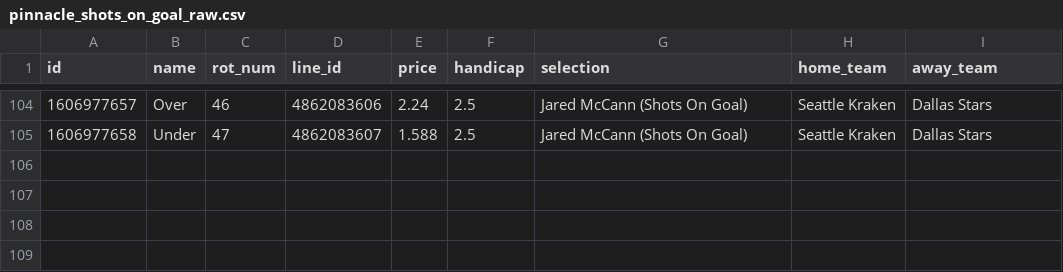
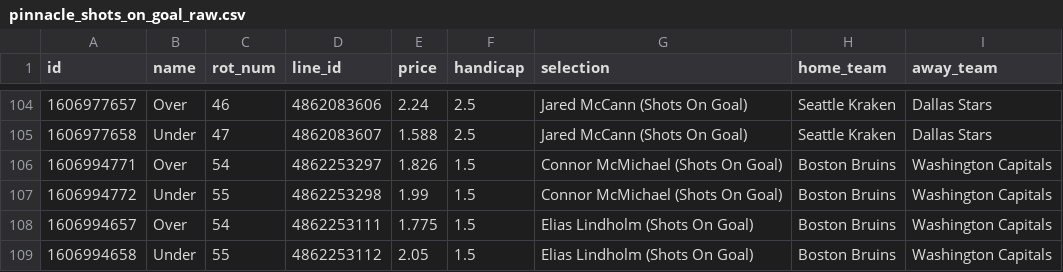
Before and after one commit to jamesbrown1417/NHL, a CSV file: OddsScraper/Pinnacle/pinnacle_shots_on_goal_raw.csv, drawn as a sheet; only a part is shown, gaps mark what is left out; the diff names each change by its address in the sheet, - before the commit and + after, or states it on an @@ line.

```diff
--- a/OddsScraper/Pinnacle/pinnacle_shots_on_goal_raw.csv
+++ b/OddsScraper/Pinnacle/pinnacle_shots_on_goal_raw.csv
+row 106: 1606994771 | Over | 54 | 4862253297 | 1.826 | 1.5 | Connor McMichael (Shots On Goal) | Boston Bruins | Washington Capitals
+row 107: 1606994772 | Under | 55 | 4862253298 | 1.99 | 1.5 | Connor McMichael (Shots On Goal) | Boston Bruins | Washington Capitals
+row 108: 1606994657 | Over | 54 | 4862253111 | 1.775 | 1.5 | Elias Lindholm (Shots On Goal) | Boston Bruins | Washington Capitals
+row 109: 1606994658 | Under | 55 | 4862253112 | 2.05 | 1.5 | Elias Lindholm (Shots On Goal) | Boston Bruins | Washington Capitals
```
Also changed, not shown: Data/scraped_odds/neds_player_assists.csv, Data/scraped_odds/neds_player_points.csv, 32 other files.
